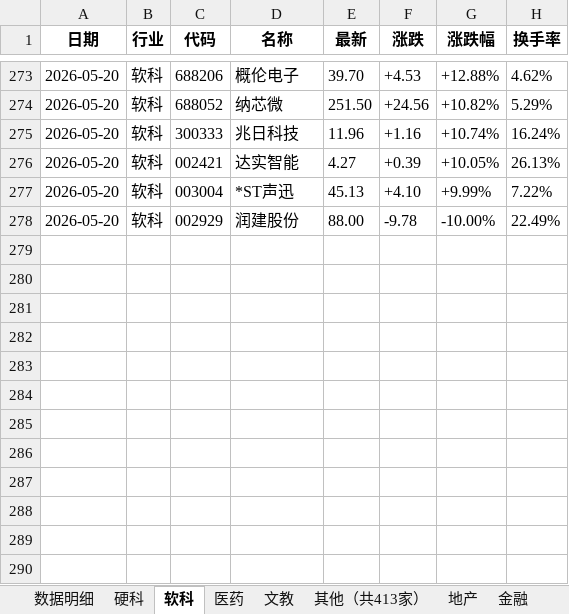
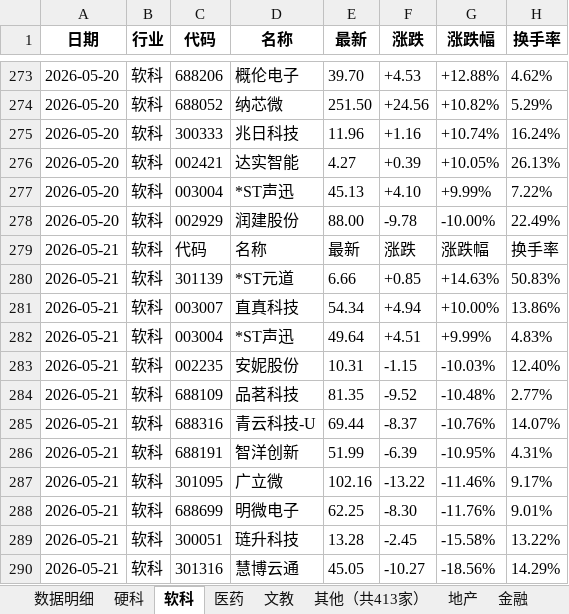
Before and after one commit to Haaasan888/fetch_data, an Excel workbook: 行业涨跌停统计_每日追加.xlsx, sheet 软科, drawn as a sheet; only a part is shown, gaps mark what is left out; values as stored, in another font and other column widths than the file's, no borders; the diff names each change by its address in the sheet, - before the commit and + after, or states it on an @@ line.

```diff
--- a/行业涨跌停统计_每日追加.xlsx (sheet 软科)
+++ b/行业涨跌停统计_每日追加.xlsx (sheet 软科)
+row 279: 2026-05-21 | 软科 | 代码 | 名称 | 最新 | 涨跌 | 涨跌幅 | 换手率
+row 280: 2026-05-21 | 软科 | 301139 | *ST元道 | 6.66 | +0.85 | +14.63% | 50.83%
+row 281: 2026-05-21 | 软科 | 003007 | 直真科技 | 54.34 | +4.94 | +10.00% | 13.86%
+row 282: 2026-05-21 | 软科 | 003004 | *ST声迅 | 49.64 | +4.51 | +9.99% | 4.83%
+row 283: 2026-05-21 | 软科 | 002235 | 安妮股份 | 10.31 | -1.15 | -10.03% | 12.40%
+row 284: 2026-05-21 | 软科 | 688109 | 品茗科技 | 81.35 | -9.52 | -10.48% | 2.77%
+row 285: 2026-05-21 | 软科 | 688316 | 青云科技-U | 69.44 | -8.37 | -10.76% | 14.07%
+row 286: 2026-05-21 | 软科 | 688191 | 智洋创新 | 51.99 | -6.39 | -10.95% | 4.31%
+row 287: 2026-05-21 | 软科 | 301095 | 广立微 | 102.16 | -13.22 | -11.46% | 9.17%
+row 288: 2026-05-21 | 软科 | 688699 | 明微电子 | 62.25 | -8.30 | -11.76% | 9.01%
+row 289: 2026-05-21 | 软科 | 300051 | 琏升科技 | 13.28 | -2.45 | -15.58% | 13.22%
+row 290: 2026-05-21 | 软科 | 301316 | 慧博云通 | 45.05 | -10.27 | -18.56% | 14.29%
```
Also changed, not shown: sheet 数据明细, sheet 制造, sheet 行业涨跌排行, sheet 硬科, sheet 资源, sheet 其他（共414家）, 9 more sheets.
